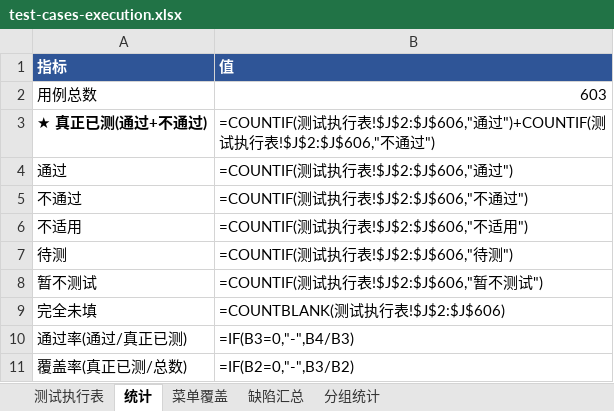
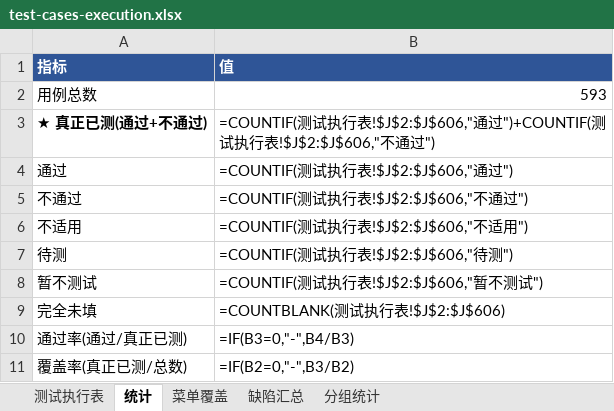
Before and after one commit to superWill/AI, an Excel workbook: embedded-gateway/fire-alarm/docs/testing/test-cases-execution.xlsx, sheet 统计, drawn as a sheet; values as stored, in another font and other column widths than the file's, no borders; formulas without a stored value are shown as written; the diff names each change by its address in the sheet, - before the commit and + after, or states it on an @@ line.

```diff
--- a/embedded-gateway/fire-alarm/docs/testing/test-cases-execution.xlsx (sheet 统计)
+++ b/embedded-gateway/fire-alarm/docs/testing/test-cases-execution.xlsx (sheet 统计)
-B2 (值): 603
+B2 (值): 593
```
Also changed, not shown: sheet 测试执行表, sheet 分组统计.
